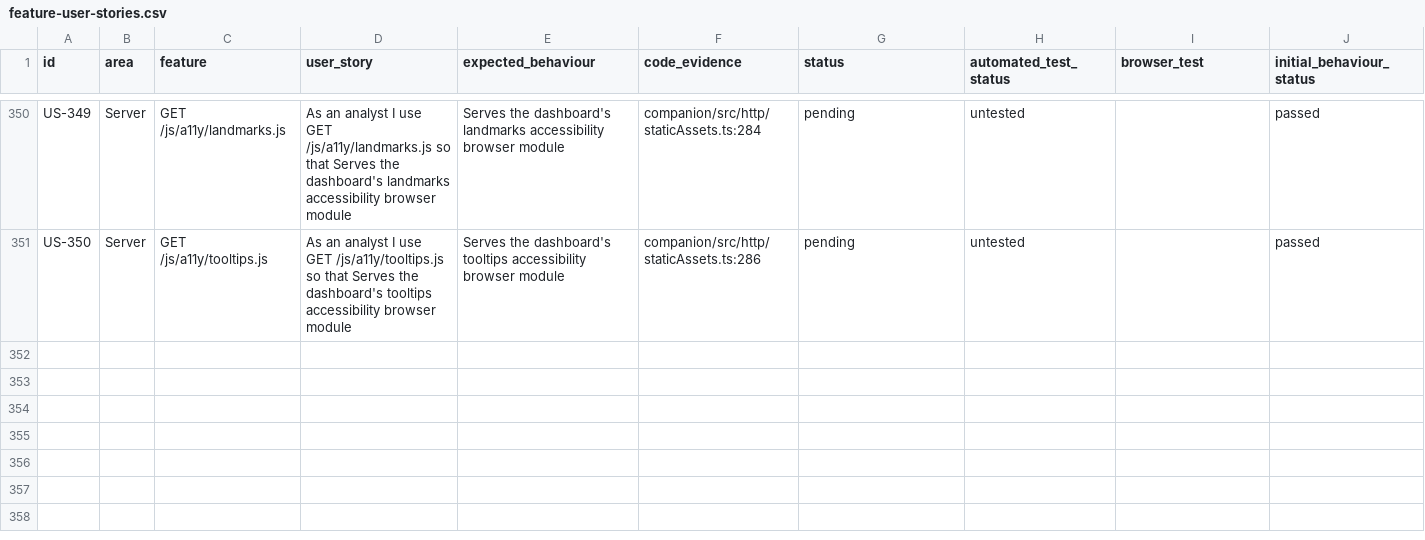
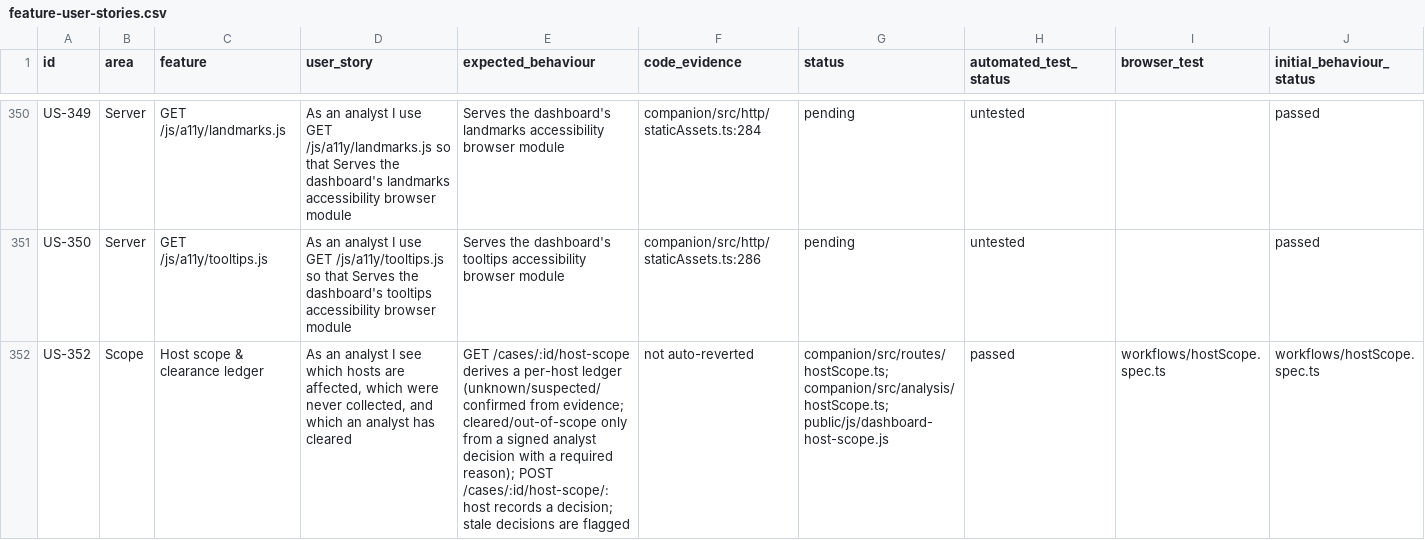
Before and after one commit to hasamba/DFIR-Companion, a CSV file: feature-user-stories.csv, drawn as a sheet; only a part is shown, gaps mark what is left out; rows hold the shown columns only; the diff names each change by its address in the sheet, - before the commit and + after, or states it on an @@ line.

Commit message:
test(e2e): add browser coverage for the host scope & clearance ledger (PR #553)
The feature shipped with unit tests but no browser spec, and had no user story
in feature-user-stories.csv. Adds US-352 for it and workflows/hostScope.spec.ts,
covering the derived ledger, decision validation/persistence, and the dashboard
panel's actual render and click-through-prompt-to-badge-update flow.

```diff
--- a/feature-user-stories.csv
+++ b/feature-user-stories.csv
+row 352: US-352 | Scope | Host scope & clearance ledger | As an analyst I see which hosts are affected, which were never collected, and which an analyst has cleared | GET /cases/:id/host-scope derives a per-host ledger (unknown/suspected/confirmed from evidence; cleared/out-of-scope only from a signed analyst decision with a required reason); POST /cases/:id/host-scope/:host records a decision; stale decisions are flagged | not auto-reverted | companion/src/routes/hostScope.ts; companion/src/analysis/hostScope.ts; public/js/dashboard-host-scope.js | passed | workflows/hostScope.spec.ts | workflows/hostScope.spec.ts
```
Also changed, not shown: 1 other file.
